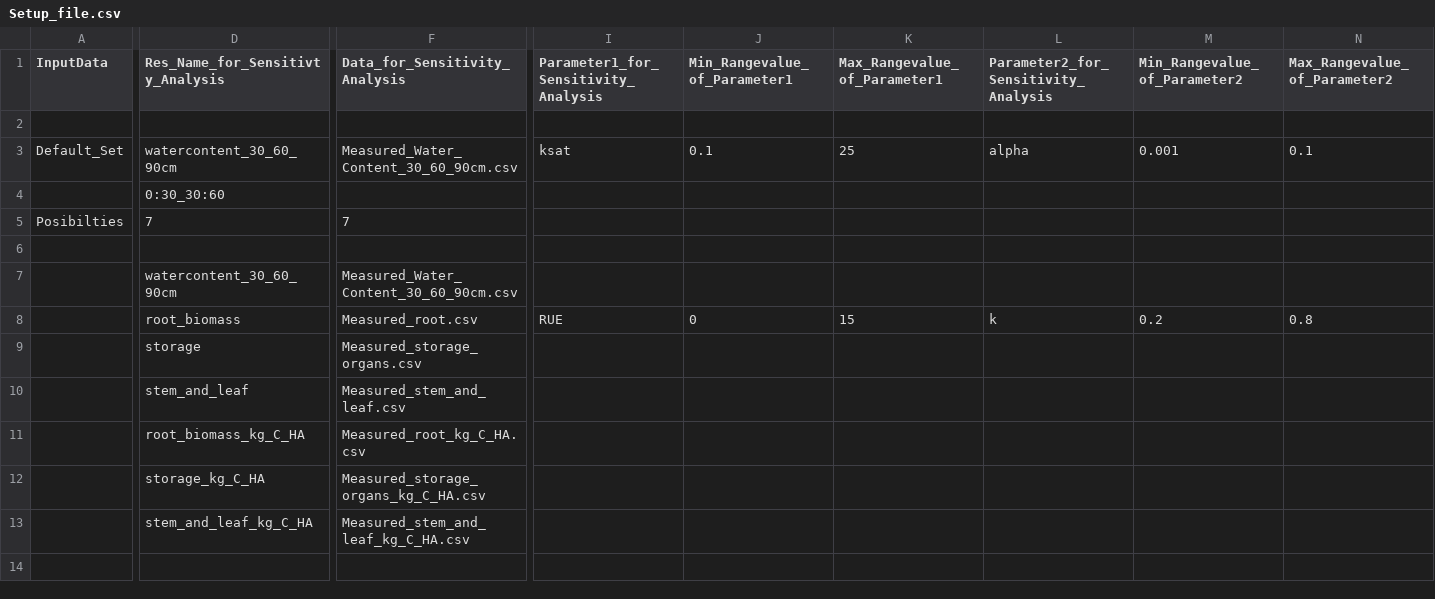
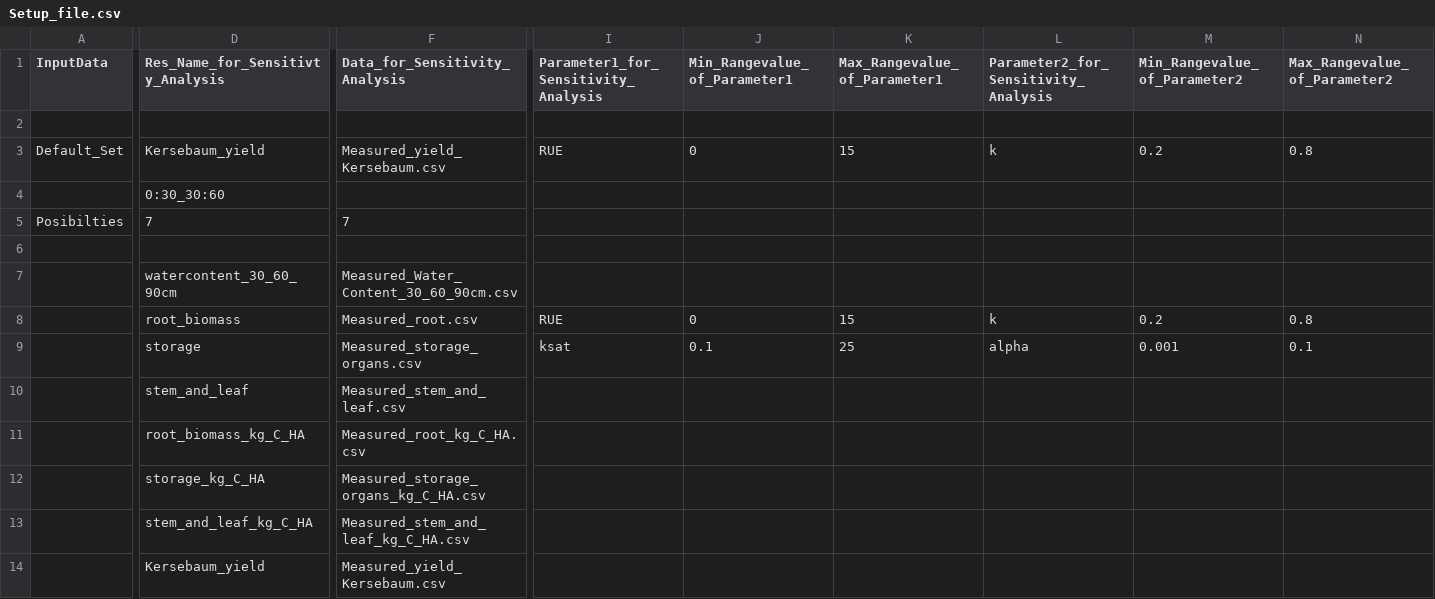
Before and after one commit to jlu-ilr-hydro/pmf, a CSV file: sensitivity_analysis/Setup_file.csv, drawn as a sheet; only a part is shown, gaps mark what is left out; removed rows and columns are numbered as before the commit, all else as after; rows hold the shown columns only; the diff covers the shown part only; the diff names each change by its address in the sheet, - before the commit and + after, or states it on an @@ line.

Commit message:
- Problem in PMF.CropCoefficants() solved
New Feature:  - New Style of Result.csv Data

```diff
--- a/sensitivity_analysis/Setup_file.csv
+++ b/sensitivity_analysis/Setup_file.csv
-D3 (Res_Name_for_Sensitivty_Analysis): watercontent_30_60_90cm
+D3 (Res_Name_for_Sensitivty_Analysis): Kersebaum_yield
-F3 (Data_for_Sensitivity_Analysis): Measured_Water_Content_30_60_90cm.csv
+F3 (Data_for_Sensitivity_Analysis): Measured_yield_Kersebaum.csv
-I3: ksat
+I3: RUE
-J3 (Min_Rangevalue_of_Parameter1): 0.1
+J3 (Min_Rangevalue_of_Parameter1): 0
-K3 (Max_Rangevalue_of_Parameter1): 25
+K3 (Max_Rangevalue_of_Parameter1): 15
-L3: alpha
+L3: k
-M3 (Min_Rangevalue_of_Parameter2): 0.001
+M3 (Min_Rangevalue_of_Parameter2): 0.2
-N3 (Max_Rangevalue_of_Parameter2): 0.1
+N3 (Max_Rangevalue_of_Parameter2): 0.8
-row 9:  | storage | Measured_storage_organs.csv
+row 9:  | storage | Measured_storage_organs.csv | ksat | 0.1 | 25 | alpha | 0.001 | 0.1
+row 14:  | Kersebaum_yield | Measured_yield_Kersebaum.csv
```
Also changed, not shown: 8 edited cells elsewhere in this file, 3 other files.
